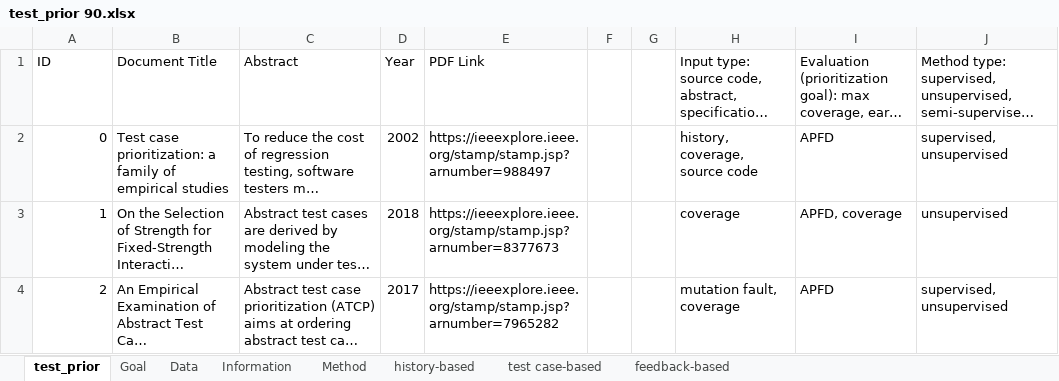
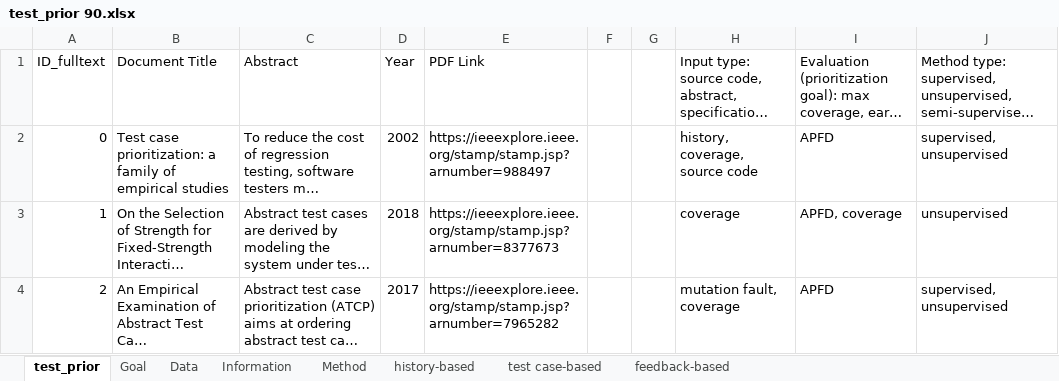
Before and after one commit to fastread/SLR_on_TCP, an Excel workbook: full-text/test_prior 90.xlsx, sheet test_prior, drawn as a sheet; only a part is shown; long unchanged cells end in …; values as stored, in another font and other column widths than the file's, no borders; the diff names each change by its address in the sheet, - before the commit and + after, or states it on an @@ line.

Commit message:
Add files via upload

```diff
--- a/full-text/test_prior 90.xlsx (sheet test_prior)
+++ b/full-text/test_prior 90.xlsx (sheet test_prior)
-A1: ID
+A1: ID_fulltext
```
